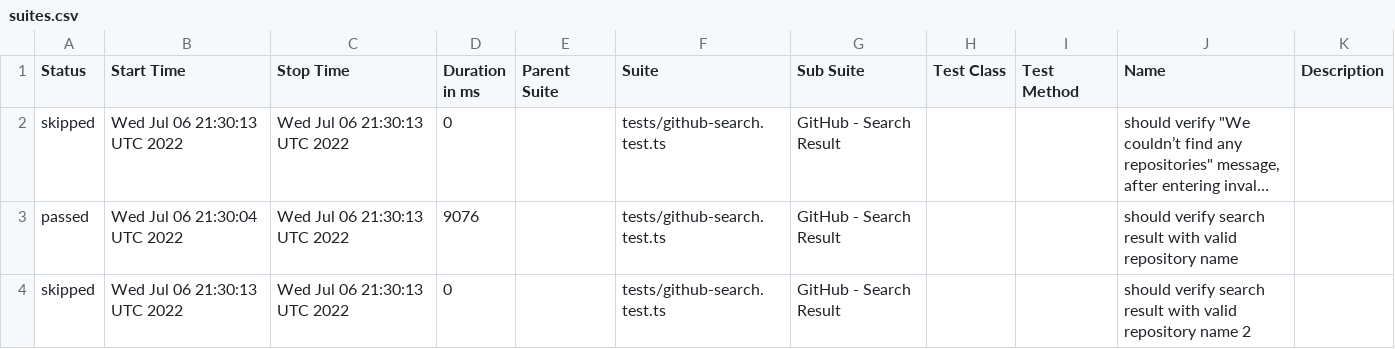
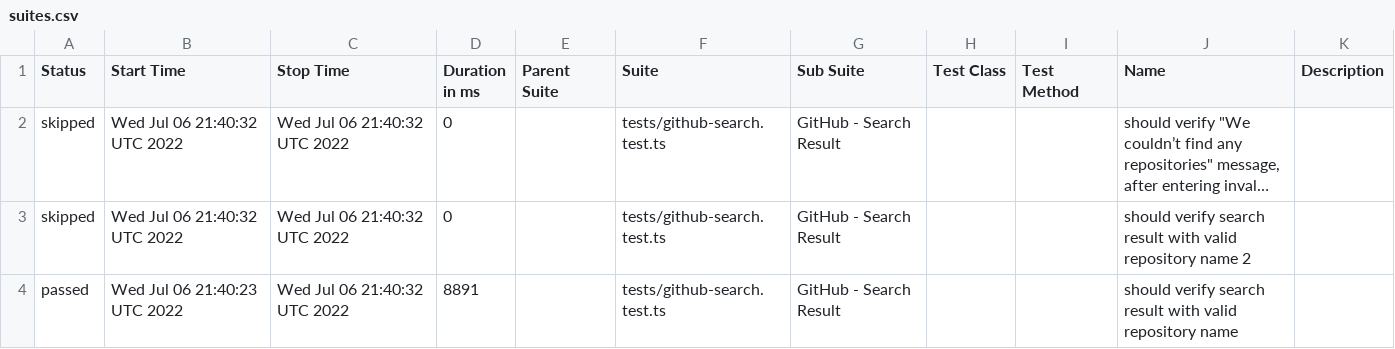
Before and after one commit to anneH/allure-playwright-example, a CSV file: data/suites.csv, drawn as a sheet; long unchanged cells end in …; removed rows and columns are numbered as before the commit, all else as after; the diff names each change by its address in the sheet, - before the commit and + after, or states it on an @@ line.

```diff
--- a/data/suites.csv
+++ b/data/suites.csv
-B2 (Start Time): Wed Jul 06 21:30:13 UTC 2022
+B2 (Start Time): Wed Jul 06 21:40:32 UTC 2022
-C2 (Stop Time): Wed Jul 06 21:30:13 UTC 2022
+C2 (Stop Time): Wed Jul 06 21:40:32 UTC 2022
-row 3: passed | Wed Jul 06 21:30:04 UTC 2022 | Wed Jul 06 21:30:13 UTC 2022 | 9076 |  | tests/github-search.test.ts | GitHub - Search Result |  |  | should verify search result with valid repository name
-B3 (Start Time): Wed Jul 06 21:30:13 UTC 2022
+B3 (Start Time): Wed Jul 06 21:40:32 UTC 2022
-C3 (Stop Time): Wed Jul 06 21:30:13 UTC 2022
+C3 (Stop Time): Wed Jul 06 21:40:32 UTC 2022
+row 4: passed | Wed Jul 06 21:40:23 UTC 2022 | Wed Jul 06 21:40:32 UTC 2022 | 8891 |  | tests/github-search.test.ts | GitHub - Search Result |  |  | should verify search result with valid repository name
```
Also changed, not shown: 19 other files.
